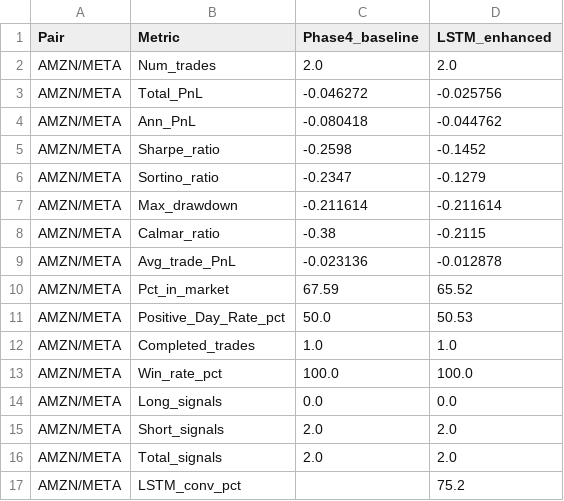
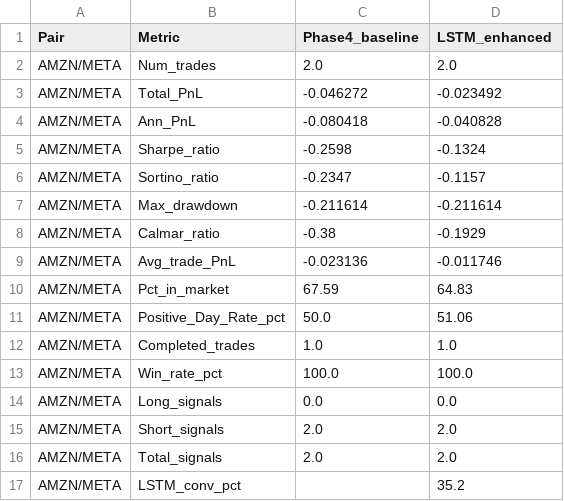
Before and after one commit to MichelleDataSci/financial-market-analytics-capstone, a CSV file: outputs/reports/phase5_AMZN_META_2026_comparison.csv, drawn as a sheet.

```diff
--- a/outputs/reports/phase5_AMZN_META_2026_comparison.csv
+++ b/outputs/reports/phase5_AMZN_META_2026_comparison.csv
@@ -2,11 +2,11 @@ Pair,Metric,Phase4_baseline,LSTM_enhanced
 AMZN/META,Num_trades,2.0,2.0
-AMZN/META,Total_PnL,-0.046272,-0.025756
-AMZN/META,Ann_PnL,-0.080418,-0.044762
-AMZN/META,Sharpe_ratio,-0.2598,-0.1452
-AMZN/META,Sortino_ratio,-0.2347,-0.1279
+AMZN/META,Total_PnL,-0.046272,-0.023492
+AMZN/META,Ann_PnL,-0.080418,-0.040828
+AMZN/META,Sharpe_ratio,-0.2598,-0.1324
+AMZN/META,Sortino_ratio,-0.2347,-0.1157
 AMZN/META,Max_drawdown,-0.211614,-0.211614
-AMZN/META,Calmar_ratio,-0.38,-0.2115
-AMZN/META,Avg_trade_PnL,-0.023136,-0.012878
-AMZN/META,Pct_in_market,67.59,65.52
-AMZN/META,Positive_Day_Rate_pct,50.0,50.53
+AMZN/META,Calmar_ratio,-0.38,-0.1929
+AMZN/META,Avg_trade_PnL,-0.023136,-0.011746
+AMZN/META,Pct_in_market,67.59,64.83
+AMZN/META,Positive_Day_Rate_pct,50.0,51.06
 AMZN/META,Completed_trades,1.0,1.0
@@ -16,2 +16,2 @@ AMZN/META,Short_signals,2.0,2.0
 AMZN/META,Total_signals,2.0,2.0
-AMZN/META,LSTM_conv_pct,,75.2
+AMZN/META,LSTM_conv_pct,,35.2
```
Also changed, not shown: outputs/reports/phase5_AMZN_META_2026_trade_log.csv, outputs/reports/phase5_AMZN_META_final_lstm_metrics.csv, 15 other files.
